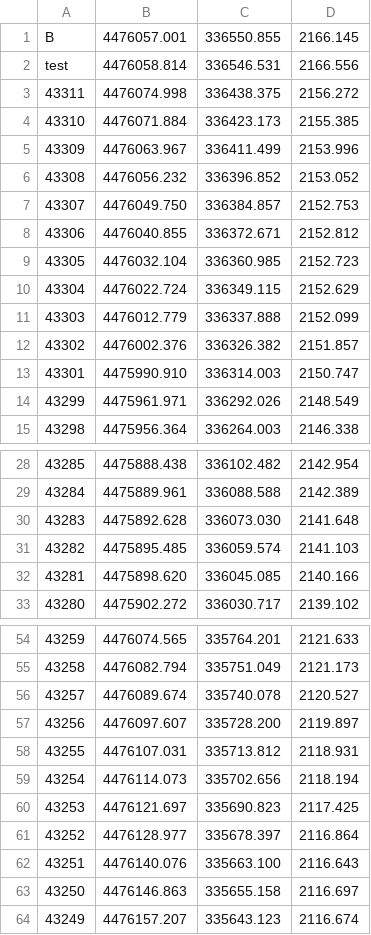
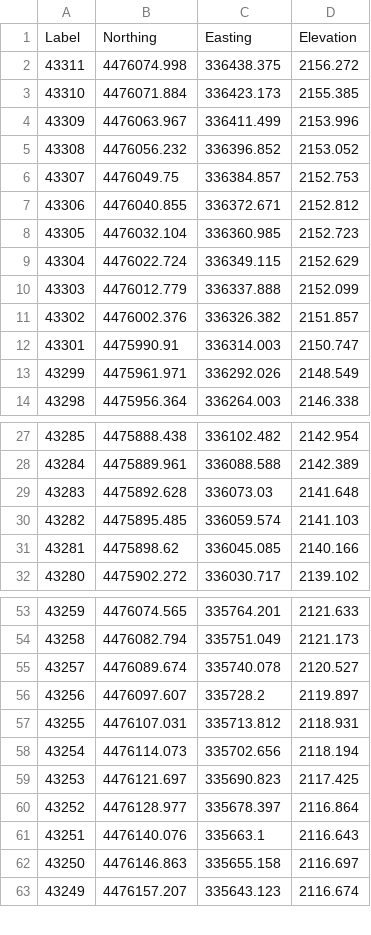
Before and after one commit to peytonchandler/reflectseis2025, a CSV file: data/GPS/05-19-2025/2025-05-19-seismicline-g02.csv, drawn as a sheet; only a part is shown, gaps mark what is left out; the diff covers the shown part only.

```diff
--- a/data/GPS/05-19-2025/2025-05-19-seismicline-g02.csv
+++ b/data/GPS/05-19-2025/2025-05-19-seismicline-g02.csv
@@ -1,2 +1 @@
-B,4476057.001,336550.855,2166.145,
-test,4476058.814,336546.531,2166.556,
+Label,Northing,Easting,Elevation
@@ -7 +6 @@ test,4476058.814,336546.531,2166.556,
-43307,4476049.750,336384.857,2152.753,
+43307,4476049.75,336384.857,2152.753
@@ -13 +12 @@ test,4476058.814,336546.531,2166.556,
-43301,4475990.910,336314.003,2150.747,
+43301,4475990.91,336314.003,2150.747
@@ -30 +29 @@ test,4476058.814,336546.531,2166.556,
-43283,4475892.628,336073.030,2141.648,
+43283,4475892.628,336073.03,2141.648
@@ -32 +31 @@ test,4476058.814,336546.531,2166.556,
-43281,4475898.620,336045.085,2140.166,
+43281,4475898.62,336045.085,2140.166
@@ -57 +56 @@ test,4476058.814,336546.531,2166.556,
-43256,4476097.607,335728.200,2119.897,
+43256,4476097.607,335728.2,2119.897
@@ -62 +61 @@ test,4476058.814,336546.531,2166.556,
-43251,4476140.076,335663.100,2116.643,
+43251,4476140.076,335663.1,2116.643
```
Also changed, not shown: 4 edited cells elsewhere in this file, data/GPS/05-19-2025/2025-05-19-seismicline-g03.csv, data/GPS/05-19-2025/2025-05-19-seismicline-g04.csv, 10 other files.
